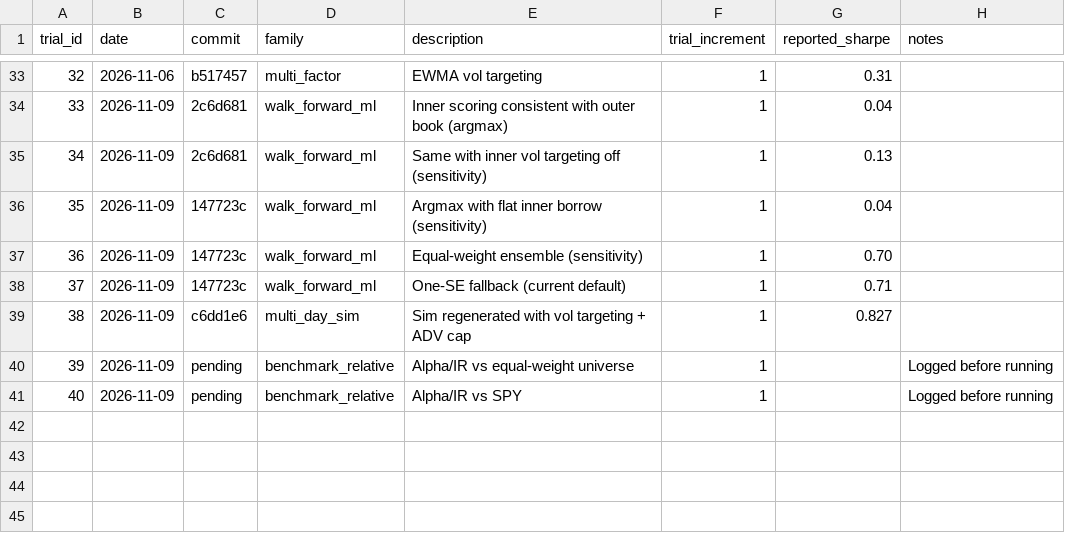
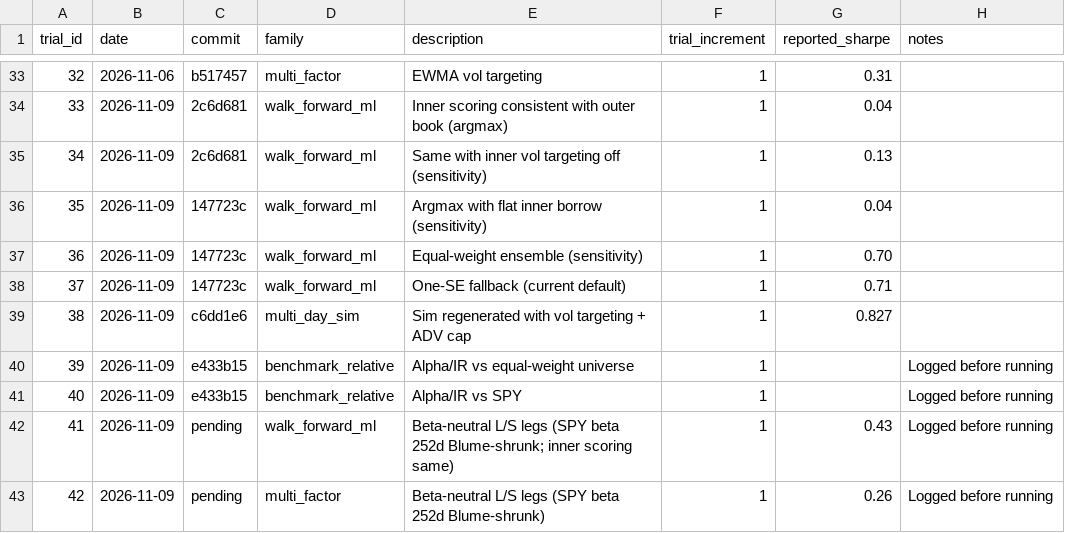
Before and after one commit to leochunghang-maker/multi-factor-ml-trading-strategy, a CSV file: research/trial_log.csv, drawn as a sheet; only a part is shown, gaps mark what is left out.

```diff
--- a/research/trial_log.csv
+++ b/research/trial_log.csv
@@ -39,3 +39,5 @@ trial_id,date,commit,family,description,trial_increment,reported_sharpe,notes
 38,2026-11-09,c6dd1e6,multi_day_sim,Sim regenerated with vol targeting + ADV cap,1,0.827,
-39,2026-11-09,pending,benchmark_relative,Alpha/IR vs equal-weight universe,1,,Logged before running
-40,2026-11-09,pending,benchmark_relative,Alpha/IR vs SPY,1,,Logged before running
+39,2026-11-09,e433b15,benchmark_relative,Alpha/IR vs equal-weight universe,1,,Logged before running
+40,2026-11-09,e433b15,benchmark_relative,Alpha/IR vs SPY,1,,Logged before running
+41,2026-11-09,pending,walk_forward_ml,Beta-neutral L/S legs (SPY beta 252d Blume-shrunk; inner scoring same),1,0.43,Logged before running
+42,2026-11-09,pending,multi_factor,Beta-neutral L/S legs (SPY beta 252d Blume-shrunk),1,0.26,Logged before running
```
Also changed, not shown: results/multi_factor_equity_curve.csv, results/multi_factor_results.csv, 18 other files.
